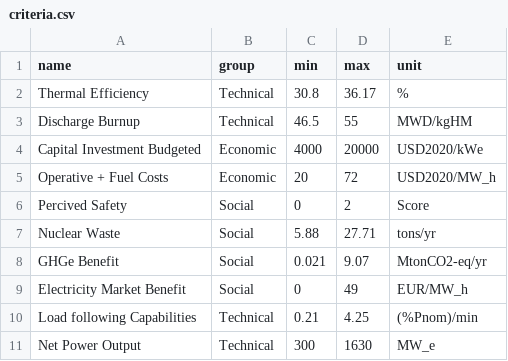
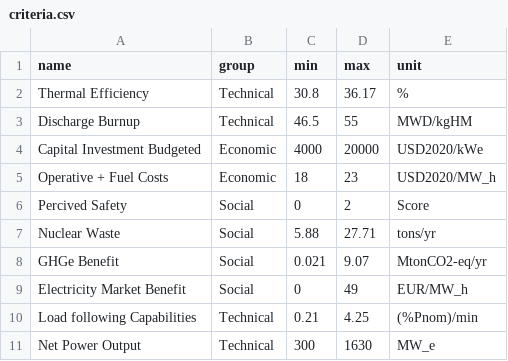
Before and after one commit to simo-pagliu/Master-Thesis, a CSV file: 02 - Value Functions/quantitative/criteria.csv, drawn as a sheet.

Commit message:
saving a value

```diff
--- a/02 - Value Functions/quantitative/criteria.csv
+++ b/02 - Value Functions/quantitative/criteria.csv
@@ -4,3 +4,3 @@ Discharge Burnup,Technical,46.5,55,MWD/kgHM
 Capital Investment Budgeted,Economic,4000,20000,USD2020/kWe
-Operative + Fuel Costs,Economic,20,72,USD2020/MW_h
+Operative + Fuel Costs,Economic,18,23,USD2020/MW_h
 Percived Safety,Social,0,2,Score
```
Also changed, not shown: 8 other files.
